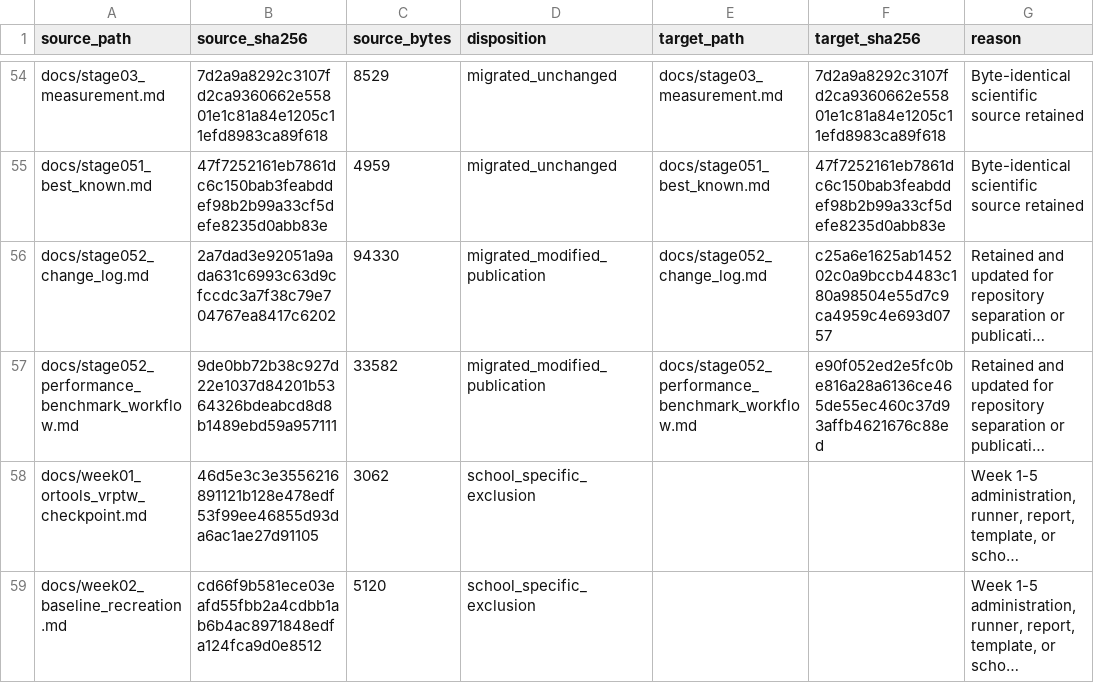
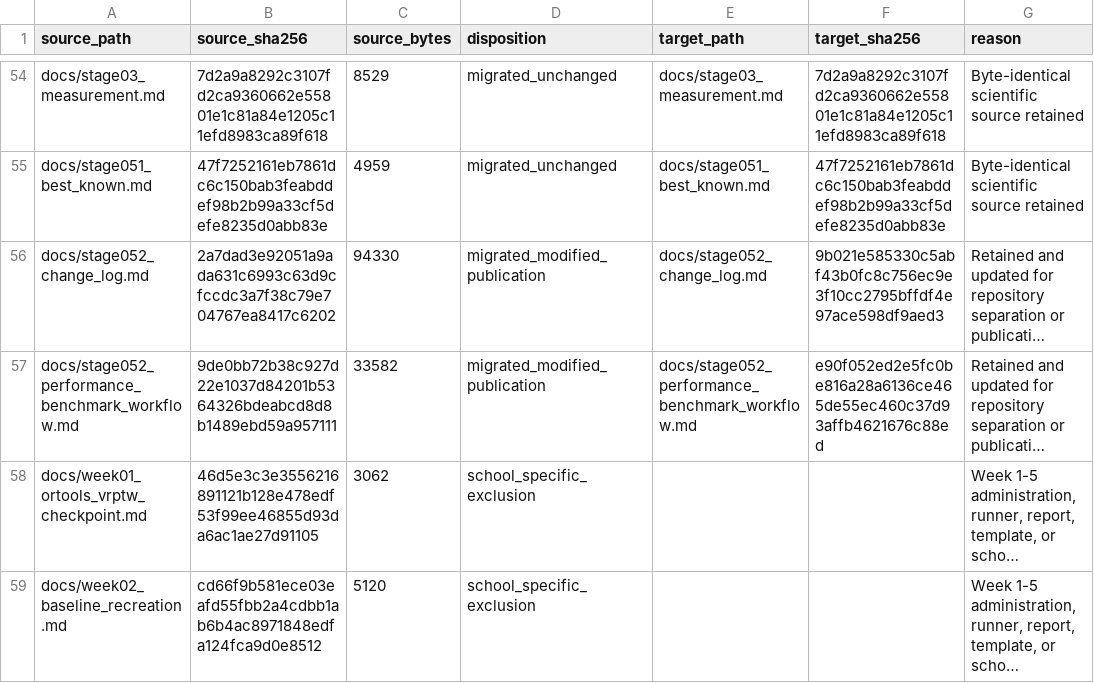
Before and after one commit to 0neblaze/TxnOpt, a CSV file: docs/provenance/source-file-disposition.csv, drawn as a sheet; only a part is shown, gaps mark what is left out; long unchanged cells end in …; the diff names each change by its address in the sheet, - before the commit and + after, or states it on an @@ line.

```diff
--- a/docs/provenance/source-file-disposition.csv
+++ b/docs/provenance/source-file-disposition.csv
-F56 (target_sha256): c25a6e1625ab145202c0a9bccb4483c180a98504e55d7c9ca4959c4e693d0757
+F56 (target_sha256): 9b021e585330c5abf43b0fc8c756ec9e3f10cc2795bffdf4e97ace598df9aed3
```
Also changed, not shown: 4 other files.
